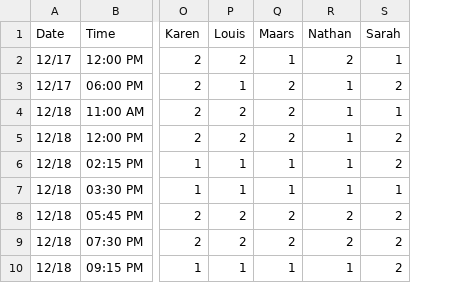
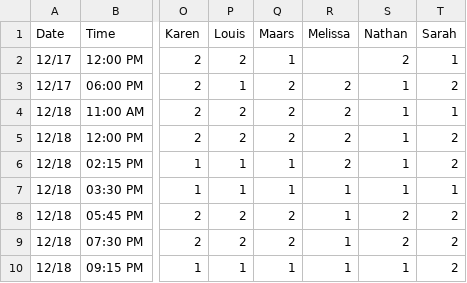
Before and after one commit to nclundell/bbchallenge-1.0, a CSV file: data.csv, drawn as a sheet; only a part is shown, gaps mark what is left out; the diff names each change by its address in the sheet, - before the commit and + after, or states it on an @@ line.

Commit message:
add picks for melissa

```diff
--- a/data.csv
+++ b/data.csv
+column R (Melissa), rows 3-10: 2 | 2 | 2 | 2 | 1 | 1 | 1 | 1
```
